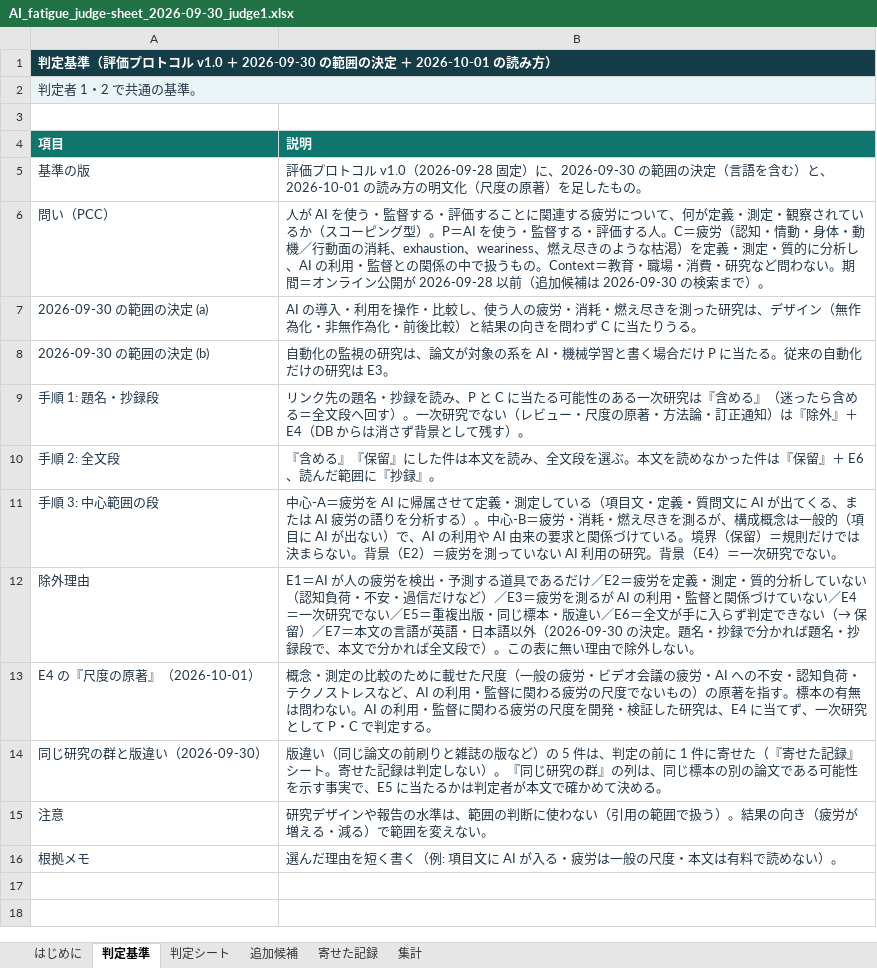
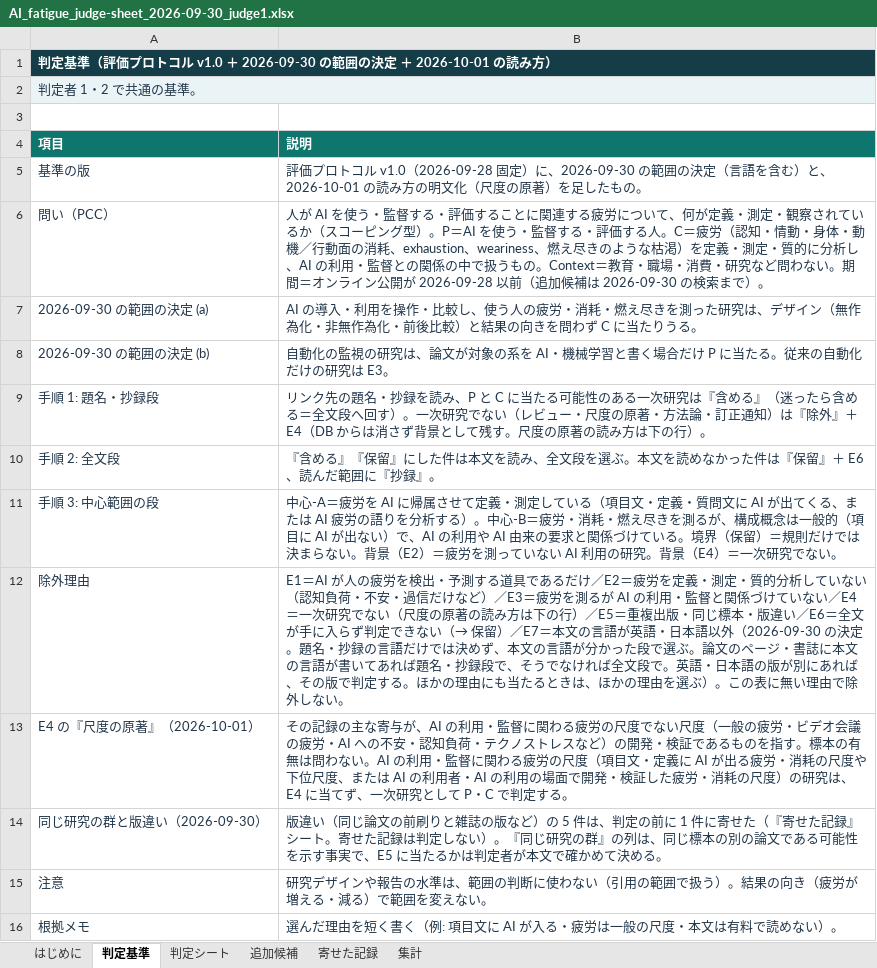
Before and after one commit to mikotomiura/GSE-prototype, an Excel workbook: .steering/20260930-ai-fatigue-judge-file/archive/judge/AI_fatigue_judge-sheet_2026-09-30_judge1.xlsx, sheet 判定基準, drawn as a sheet; values as stored, in another font and other column widths than the file's, no borders; the diff names each change by its address in the sheet, - before the commit and + after, or states it on an @@ line.

```diff
--- a/.steering/20260930-ai-fatigue-judge-file/archive/judge/AI_fatigue_judge-sheet_2026-09-30_judge1.xlsx (sheet 判定基準)
+++ b/.steering/20260930-ai-fatigue-judge-file/archive/judge/AI_fatigue_judge-sheet_2026-09-30_judge1.xlsx (sheet 判定基準)
-B9 (説明): …して残す）。
+B9 (説明): …して残す。尺度の原著の読み方は下の行）。
-B12 (説明): …究でない／E5＝重複出版・同じ標本・版違い／E6＝全文が手に入らず判定できない（→ 保留）／E7＝本文の言語が英語・日本語以外（2026-09-30 の決定。題名・抄録で分かれば題名・抄録段で、本文で分かれば全文段で）。この…
+B12 (説明): …究でない（尺度の原著の読み方は下の行）／E5＝重複出版・同じ標本・版違い／E6＝全文が手に入らず判定できない（→ 保留）／E7＝本文の言語が英語・日本語以外（2026-09-30 の決定。題名・抄録の言語だけでは決めず、本文の言語が分かった段で選ぶ。論文のページ・書誌に本文の言語が書いてあれば題名・抄録段で、そうでなければ全文段で。英語・日本語の版が別にあれば、その版で判定する。ほかの理由にも当たるときは、ほかの理由を選ぶ）。この…
-B13 (説明): 概念・測定の比較のために載せた尺度（一般の疲労・ビデオ会議の疲労・AI への不安・認知負荷・テクノストレスなど、AI の利用・監督に関わる疲労の尺度でないもの）の原著を指す。標本の有無は問わない。AI の利用・監督に関わる疲労の尺度を開発・検証した研究は、…
+B13 (説明): その記録の主な寄与が、AI の利用・監督に関わる疲労の尺度でない尺度（一般の疲労・ビデオ会議の疲労・AI への不安・認知負荷・テクノストレスなど）の開発・検証であるものを指す。標本の有無は問わない。AI の利用・監督に関わる疲労の尺度（項目文・定義に AI が出る疲労・消耗の尺度や下位尺度、または AI の利用者・AI の利用の場面で開発・検証した疲労・消耗の尺度）の研究は、…
```
Also changed, not shown: 8 other files.
